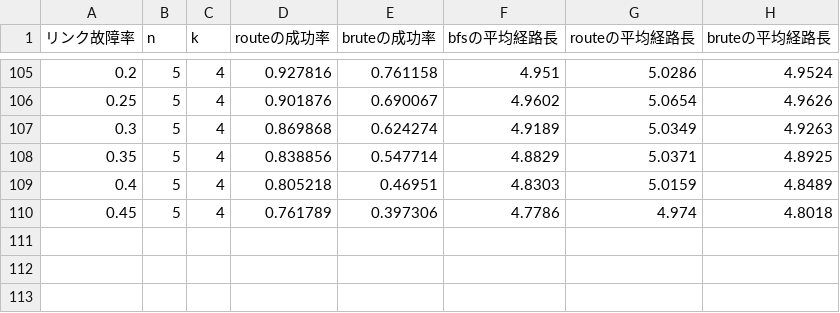
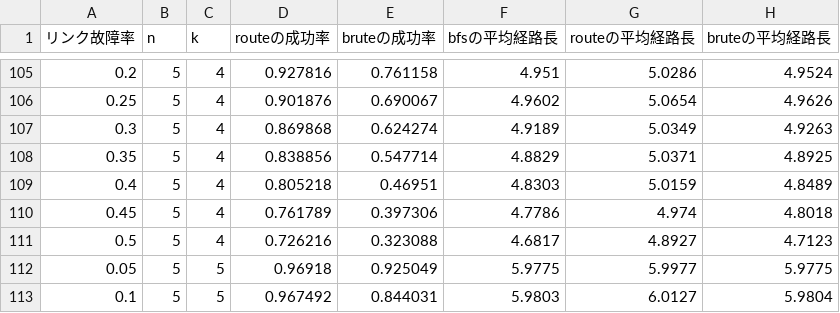
Before and after one commit to seiyakuramochi/donuts, a CSV file: compare.csv, drawn as a sheet; only a part is shown, gaps mark what is left out; the diff names each change by its address in the sheet, - before the commit and + after, or states it on an @@ line.

```diff
--- a/compare.csv
+++ b/compare.csv
+row 111: 0.5 | 5 | 4 | 0.726216 | 0.323088 | 4.6817 | 4.8927 | 4.7123
+row 112: 0.05 | 5 | 5 | 0.96918 | 0.925049 | 5.9775 | 5.9977 | 5.9775
+row 113: 0.1 | 5 | 5 | 0.967492 | 0.844031 | 5.9803 | 6.0127 | 5.9804
```
